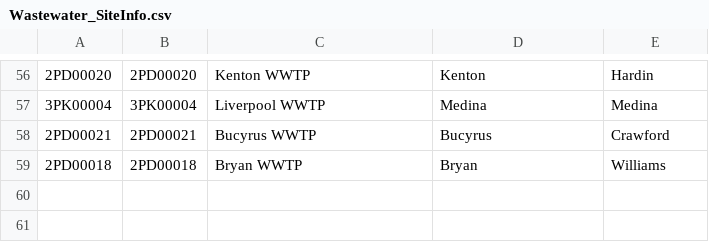
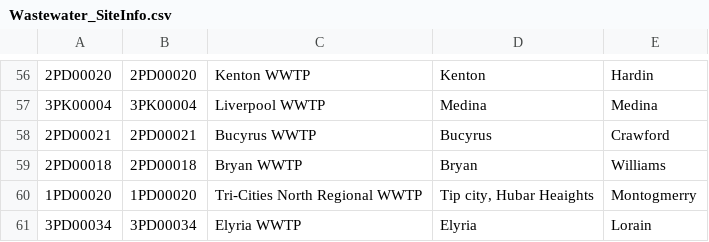
Before and after one commit to recklessop/covid19_ohio, a CSV file: Wastewater_SiteInfo.csv, drawn as a sheet; only a part is shown, gaps mark what is left out; the diff names each change by its address in the sheet, - before the commit and + after, or states it on an @@ line.

```diff
--- a/Wastewater_SiteInfo.csv
+++ b/Wastewater_SiteInfo.csv
+row 60: 1PD00020 | 1PD00020 | Tri-Cities North Regional WWTP | Tip city, Hubar Heaights | Montogmerry
+row 61: 3PD00034 | 3PD00034 | Elyria WWTP | Elyria | Lorain
```
Also changed, not shown: COVIDSummaryDataZIP.csv.
